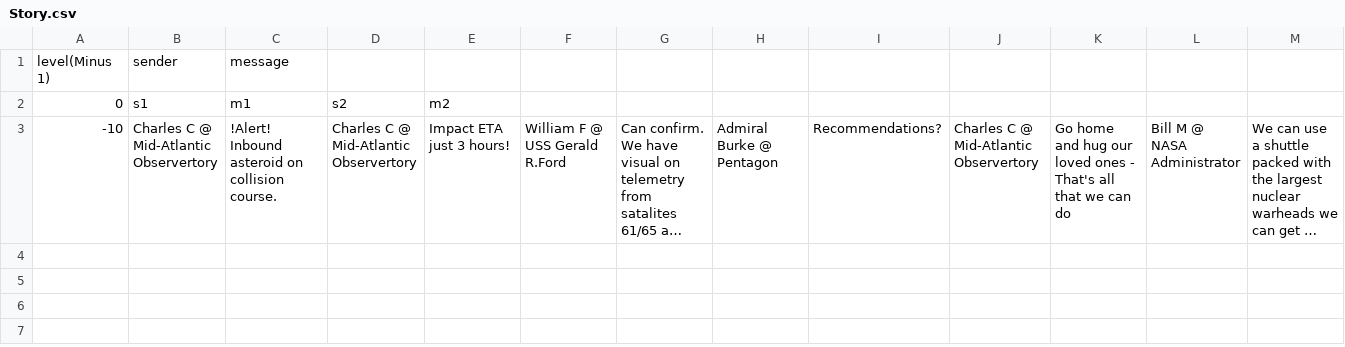
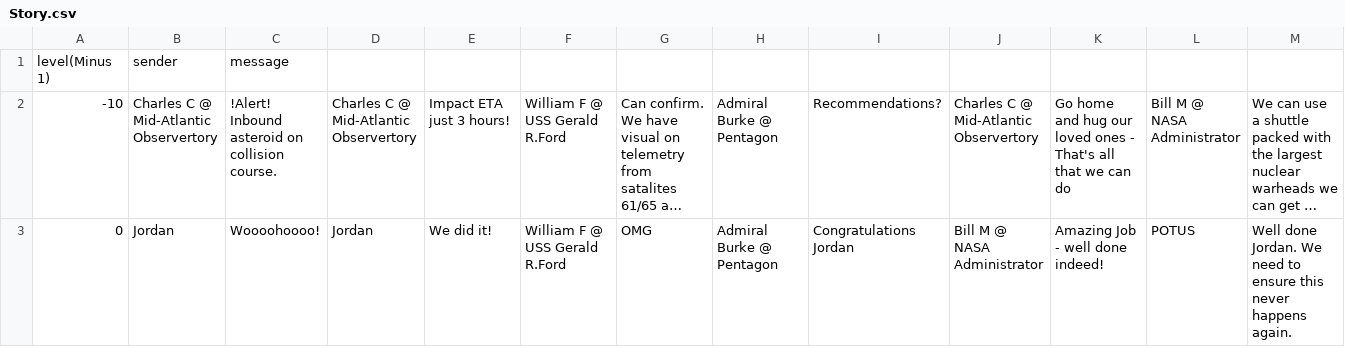
Before and after one commit to pkplonker/PlanetDefense, a CSV file: Assets/Editor/CSVs/Story.csv, drawn as a sheet; only a part is shown; long unchanged cells end in …; removed rows and columns are numbered as before the commit, all else as after; rows hold the shown columns only; the diff names each change by its address in the sheet, - before the commit and + after, or states it on an @@ line.

Commit message:
More story, story UI changes and sounds. Cache Speed for change at storytime

```diff
--- a/Assets/Editor/CSVs/Story.csv
+++ b/Assets/Editor/CSVs/Story.csv
-row 2: 0 | s1 | m1 | s2 | m2
+row 3: 0 | Jordan | Woooohoooo! | Jordan | We did it! | William F @ USS Gerald R.Ford | OMG | Admiral Burke @ Pentagon | Congratulations Jordan | Bill M @ NASA Administrator | Amazing Job - well done indeed! | POTUS | Well done Jordan. We need to ensure this never happens again.
```
Also changed, not shown: 49 other files.
